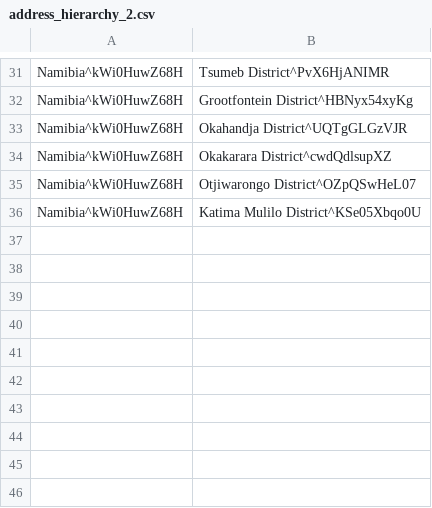
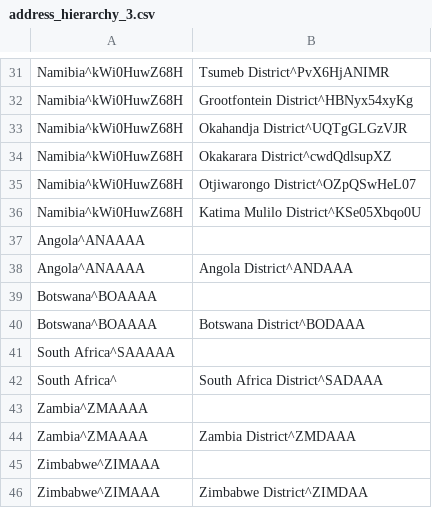
Before and after one commit to echiteri/zeek, a CSV file: api/src/main/resources/metadata/address_hierarchy_3.csv (was api/src/main/resources/metadata/address_hierarchy_2.csv), drawn as a sheet; only a part is shown, gaps mark what is left out.

Commit message:
Added the ability to register patients from sorrounding countries - each has a default district since this is a required field

```diff
--- a/api/src/main/resources/metadata/address_hierarchy_2.csv
+++ b/api/src/main/resources/metadata/address_hierarchy_3.csv
@@ -36 +36,11 @@ Namibia^kWi0HuwZ68H|Otjiwarongo District^OZpQSwHeL07
 Namibia^kWi0HuwZ68H|Katima Mulilo District^KSe05Xbqo0U
+Angola^ANAAAA
+Angola^ANAAAA|Angola District^ANDAAA
+Botswana^BOAAAA
+Botswana^BOAAAA|Botswana District^BODAAA
+South Africa^SAAAAA
+South Africa^|South Africa District^SADAAA
+Zambia^ZMAAAA
+Zambia^ZMAAAA|Zambia District^ZMDAAA
+Zimbabwe^ZIMAAA
+Zimbabwe^ZIMAAA|Zimbabwe District^ZIMDAA
```
Also changed, not shown: 1 other file.
